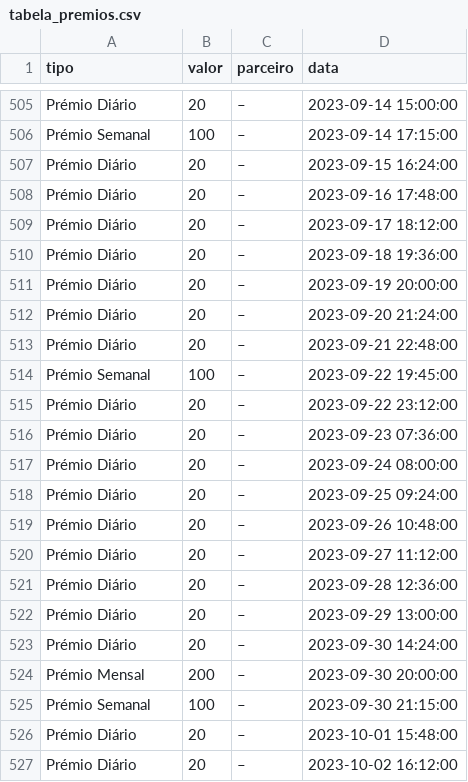
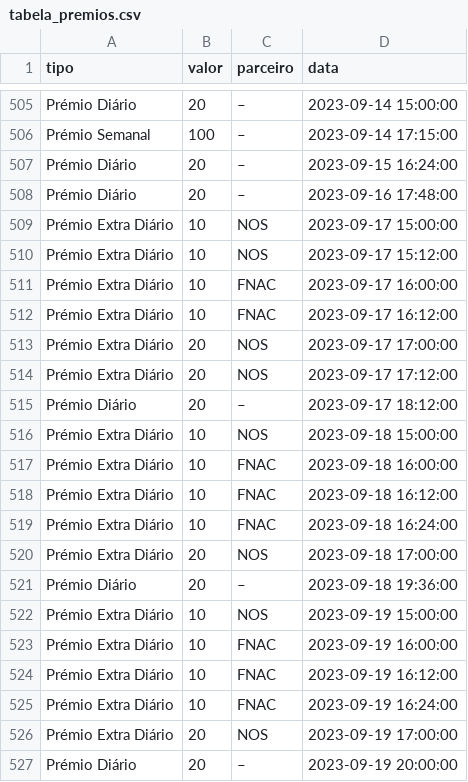
Before and after one commit to bernardo-silva/telegram-bot, a CSV file: tabela_premios.csv, drawn as a sheet; only a part is shown, gaps mark what is left out; the shorter side is filled out with more unchanged rows; the diff covers the shown part only; the diff names each change by its address in the sheet, - before the commit and + after, or states it on an @@ line.

```diff
--- a/tabela_premios.csv
+++ b/tabela_premios.csv
+row 509: Prémio Extra Diário | 10 | NOS | 2023-09-17 15:00:00
+row 510: Prémio Extra Diário | 10 | NOS | 2023-09-17 15:12:00
+row 511: Prémio Extra Diário | 10 | FNAC | 2023-09-17 16:00:00
+row 512: Prémio Extra Diário | 10 | FNAC | 2023-09-17 16:12:00
+row 513: Prémio Extra Diário | 20 | NOS | 2023-09-17 17:00:00
+row 514: Prémio Extra Diário | 20 | NOS | 2023-09-17 17:12:00
+row 516: Prémio Extra Diário | 10 | NOS | 2023-09-18 15:00:00
+row 517: Prémio Extra Diário | 10 | FNAC | 2023-09-18 16:00:00
+row 518: Prémio Extra Diário | 10 | FNAC | 2023-09-18 16:12:00
+row 519: Prémio Extra Diário | 10 | FNAC | 2023-09-18 16:24:00
+row 520: Prémio Extra Diário | 20 | NOS | 2023-09-18 17:00:00
+row 522: Prémio Extra Diário | 10 | NOS | 2023-09-19 15:00:00
+row 523: Prémio Extra Diário | 10 | FNAC | 2023-09-19 16:00:00
+row 524: Prémio Extra Diário | 10 | FNAC | 2023-09-19 16:12:00
+row 525: Prémio Extra Diário | 10 | FNAC | 2023-09-19 16:24:00
+row 526: Prémio Extra Diário | 20 | NOS | 2023-09-19 17:00:00
```
Also changed, not shown: 24 added rows elsewhere in this file, 3 other files.
